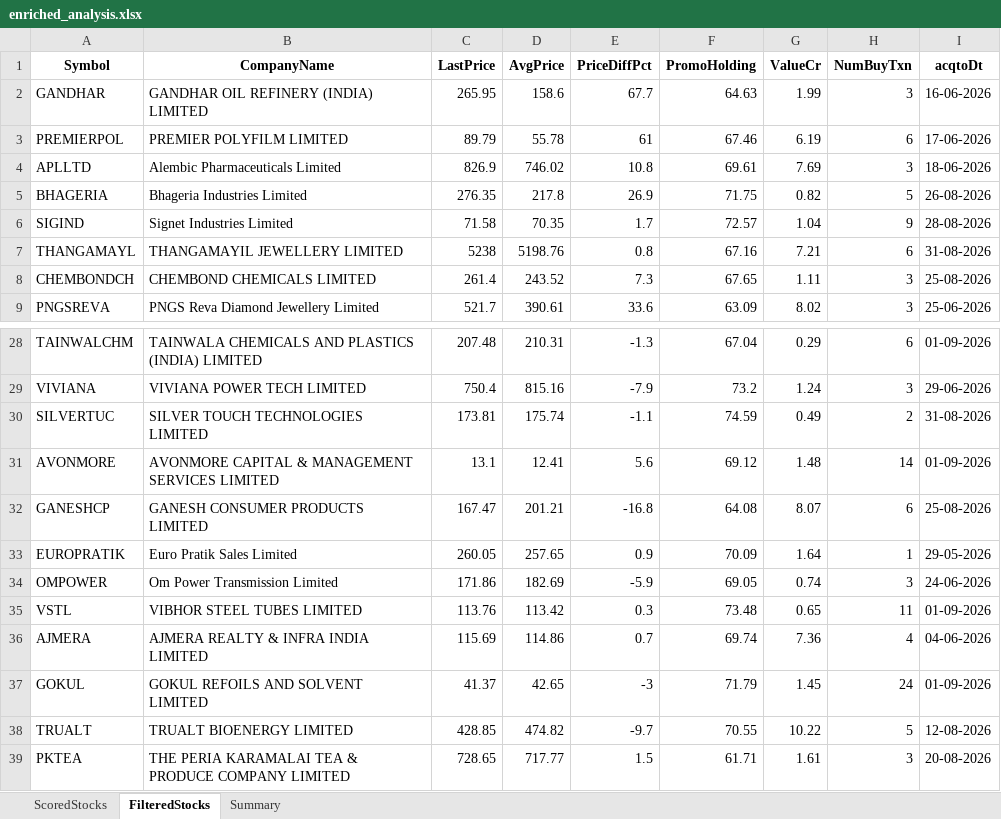
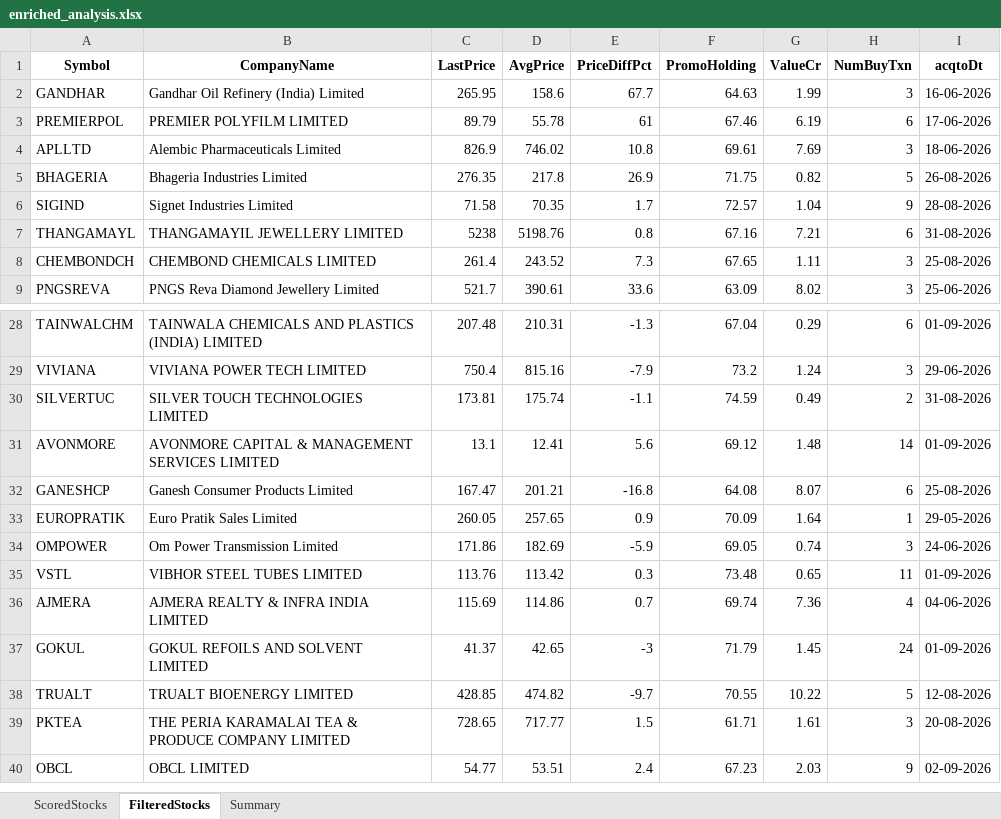
Before and after one commit to rajeshbedse/rbedse, an Excel workbook: output/2026-09-02/enriched_analysis.xlsx, sheet FilteredStocks, drawn as a sheet; only a part is shown, gaps mark what is left out; the shorter side is filled out with more unchanged rows; values as stored, in another font and other column widths than the file's, no borders; the diff names each change by its address in the sheet, - before the commit and + after, or states it on an @@ line.

```diff
--- a/output/2026-09-02/enriched_analysis.xlsx (sheet FilteredStocks)
+++ b/output/2026-09-02/enriched_analysis.xlsx (sheet FilteredStocks)
-B2 (CompanyName): GANDHAR OIL REFINERY (INDIA) LIMITED
+B2 (CompanyName): Gandhar Oil Refinery (India) Limited
-B32 (CompanyName): GANESH CONSUMER PRODUCTS LIMITED
+B32 (CompanyName): Ganesh Consumer Products Limited
```
Also changed, not shown: sheet ScoredStocks, 4 other files.
